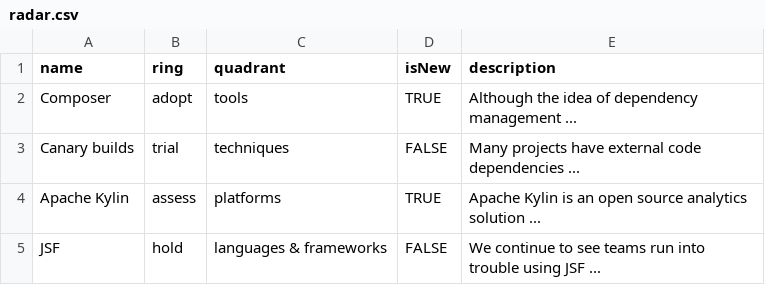
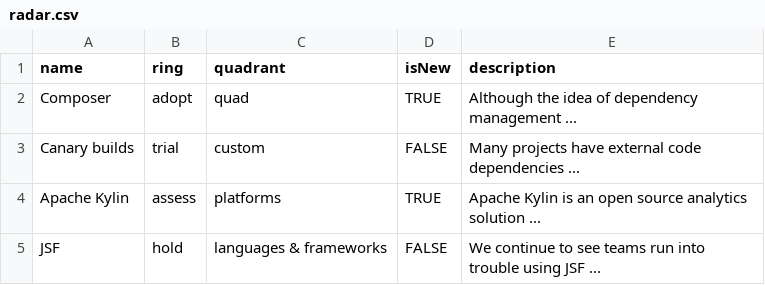
Before and after one commit to timperman/dockerfiles, a CSV file: radar.csv, drawn as a sheet.

Commit message:
Update radar.csv

```diff
--- a/radar.csv
+++ b/radar.csv
@@ -1,4 +1,4 @@
 name,ring,quadrant,isNew,description
-Composer,adopt,tools,TRUE,"Although the idea of dependency management ..."
-Canary builds,trial,techniques,FALSE,"Many projects have external code dependencies ..."
+Composer,adopt,quad,TRUE,"Although the idea of dependency management ..."
+Canary builds,trial,custom,FALSE,"Many projects have external code dependencies ..."
 Apache Kylin,assess,platforms,TRUE,"Apache Kylin is an open source analytics solution ..."
```
